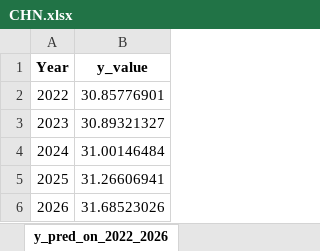
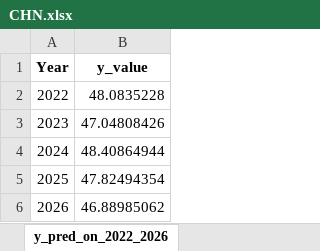
Before and after one commit to HannahFromAland/Accenture4-Evaluating-the-Attractiveness-of-a-Country, an Excel workbook: Result/LSTM Multi/Service/CHN.xlsx, sheet y_pred_on_2022_2026, drawn as a sheet; values as stored, in another font and other column widths than the file's, no borders; the diff names each change by its address in the sheet, - before the commit and + after, or states it on an @@ line.

```diff
--- a/Result/LSTM Multi/Service/CHN.xlsx (sheet y_pred_on_2022_2026)
+++ b/Result/LSTM Multi/Service/CHN.xlsx (sheet y_pred_on_2022_2026)
-B2 (y_value): 30.85776901
+B2 (y_value): 48.0835228
-B3 (y_value): 30.89321327
+B3 (y_value): 47.04808426
-B4 (y_value): 31.00146484
+B4 (y_value): 48.40864944
-B5 (y_value): 31.26606941
+B5 (y_value): 47.82494354
-B6 (y_value): 31.68523026
+B6 (y_value): 46.88985062
```
Also changed, not shown: sheet y_fitted_on_begin_2021, sheet y_fitted_on_begin_2016, sheet y_pred_on_2017_2021, Result/LSTM Multi/Service/BRA.xlsx, Result/LSTM Multi/Service/IND.xlsx, 18 other files.
